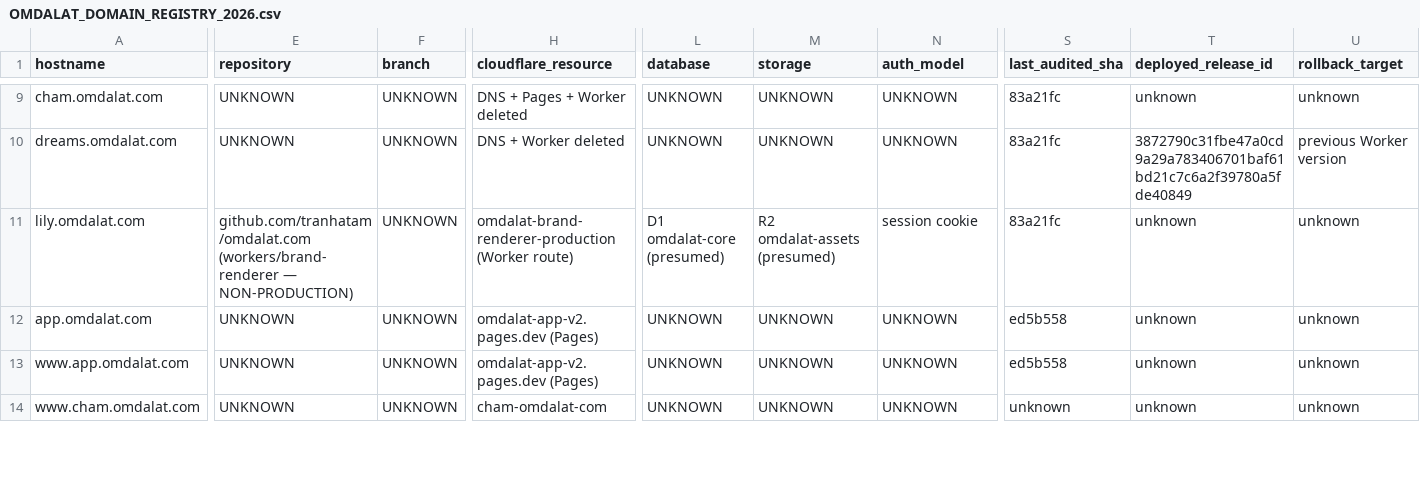
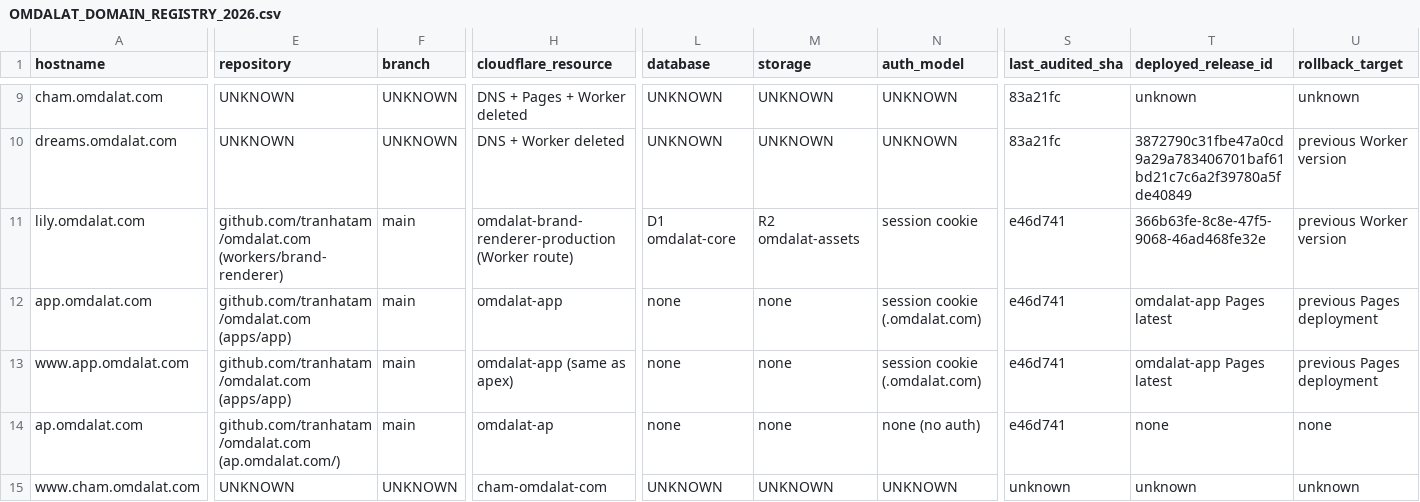
Before and after one commit to tranhatam-collab/omdalat.com, a CSV file: docs/governance/OMDALAT_DOMAIN_REGISTRY_2026.csv, drawn as a sheet; only a part is shown, gaps mark what is left out; rows hold the shown columns only; the diff covers the shown part only; the diff names each change by its address in the sheet, - before the commit and + after, or states it on an @@ line.

```diff
--- a/docs/governance/OMDALAT_DOMAIN_REGISTRY_2026.csv
+++ b/docs/governance/OMDALAT_DOMAIN_REGISTRY_2026.csv
-E11 (repository): github.com/tranhatam/omdalat.com (workers/brand-renderer — NON-PRODUCTION)
+E11 (repository): github.com/tranhatam/omdalat.com (workers/brand-renderer)
-F11:F13 (branch): UNKNOWN
+F11:F13 (branch): main
-L11 (database): D1 omdalat-core (presumed)
+L11 (database): D1 omdalat-core
-M11 (storage): R2 omdalat-assets (presumed)
+M11 (storage): R2 omdalat-assets
-S11 (last_audited_sha): 83a21fc
+S11 (last_audited_sha): e46d741
-T11 (deployed_release_id): unknown
+T11 (deployed_release_id): 366b63fe-8c8e-47f5-9068-46ad468fe32e
-U11 (rollback_target): unknown
+U11 (rollback_target): previous Worker version
-E12:E13 (repository): UNKNOWN
+E12:E13 (repository): github.com/tranhatam/omdalat.com (apps/app)
-H12 (cloudflare_resource): omdalat-app-v2.pages.dev (Pages)
+H12 (cloudflare_resource): omdalat-app
-L12:L13 (database): UNKNOWN
+L12:L13 (database): none
-M12:M13 (storage): UNKNOWN
+M12:M13 (storage): none
-N12:N13 (auth_model): UNKNOWN
+N12:N13 (auth_model): session cookie (.omdalat.com)
-S12:S13 (last_audited_sha): ed5b558
+S12:S13 (last_audited_sha): e46d741
-T12:T13 (deployed_release_id): unknown
+T12:T13 (deployed_release_id): omdalat-app Pages latest
-U12:U13 (rollback_target): unknown
+U12:U13 (rollback_target): previous Pages deployment
-H13 (cloudflare_resource): omdalat-app-v2.pages.dev (Pages)
+H13 (cloudflare_resource): omdalat-app (same as apex)
+row 14: ap.omdalat.com | github.com/tranhatam/omdalat.com (ap.omdalat.com/) | main | omdalat-ap | none | none | none (no auth) | e46d741 | none | none
```
Also changed, not shown: 21 edited cells elsewhere in this file, 17 other files.
